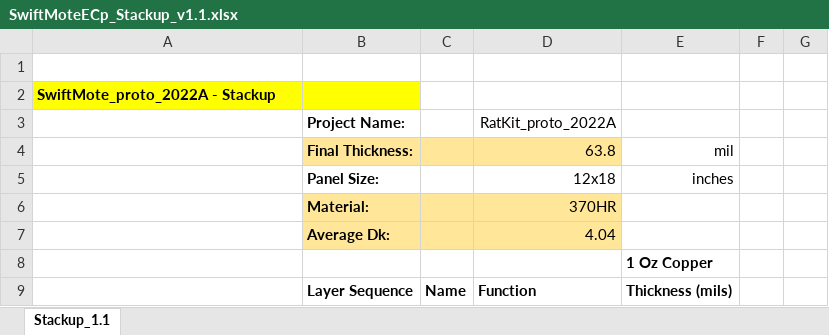
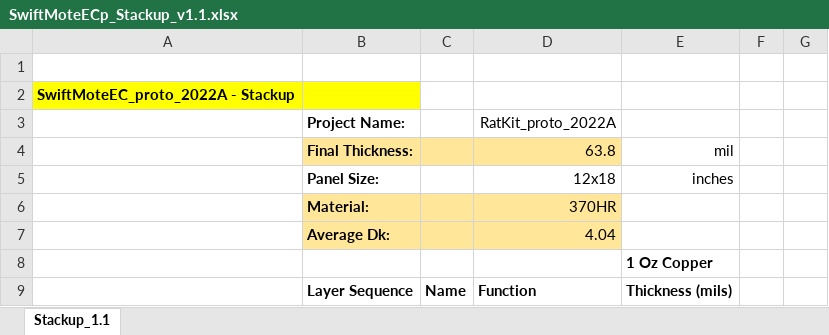
Before and after one commit to cmcmicrosystems/SwiftMoteEC, an Excel workbook: hardware/manufacturing/Stackup/SwiftMoteECp_Stackup_v1.1.xlsx, sheet Stackup_1.1, drawn as a sheet; only a part is shown; values as stored, in another font and other column widths than the file's, no borders; the diff names each change by its address in the sheet, - before the commit and + after, or states it on an @@ line.

Commit message:
Minor correction of a name, take 2

```diff
--- a/hardware/manufacturing/Stackup/SwiftMoteECp_Stackup_v1.1.xlsx (sheet Stackup_1.1)
+++ b/hardware/manufacturing/Stackup/SwiftMoteECp_Stackup_v1.1.xlsx (sheet Stackup_1.1)
-A2: SwiftMote_proto_2022A - Stackup
+A2: SwiftMoteEC_proto_2022A - Stackup
```
